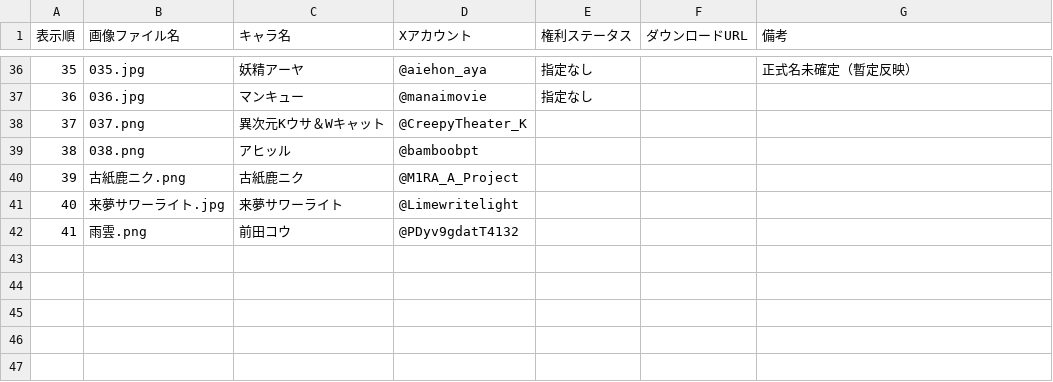
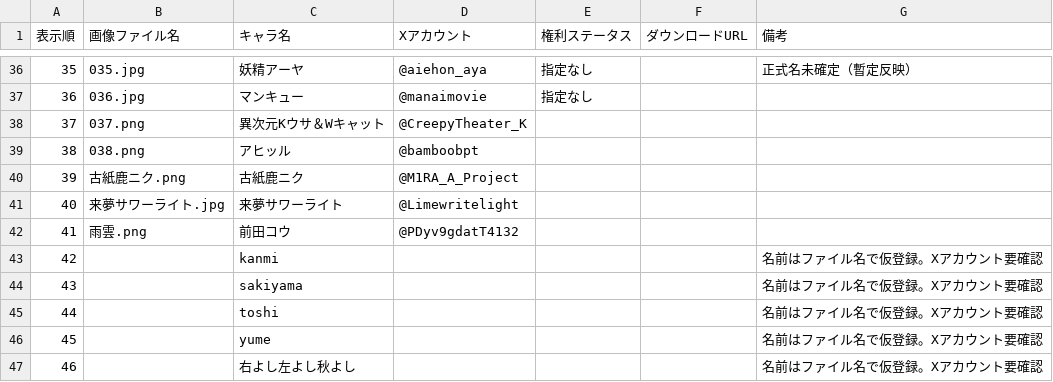
Before and after one commit to minmin4410/minmin-portfolio, a CSV file: cardboard.csv, drawn as a sheet; only a part is shown, gaps mark what is left out.

Commit message:
段ボール箱No.42-46を登録

```diff
--- a/cardboard.csv
+++ b/cardboard.csv
@@ -42 +42,6 @@
 41,雨雲.png,前田コウ,@PDyv9gdatT4132,,,
+42,,kanmi,,,,名前はファイル名で仮登録。Xアカウント要確認
+43,,sakiyama,,,,名前はファイル名で仮登録。Xアカウント要確認
+44,,toshi,,,,名前はファイル名で仮登録。Xアカウント要確認
+45,,yume,,,,名前はファイル名で仮登録。Xアカウント要確認
+46,,右よし左よし秋よし,,,,名前はファイル名で仮登録。Xアカウント要確認
```
